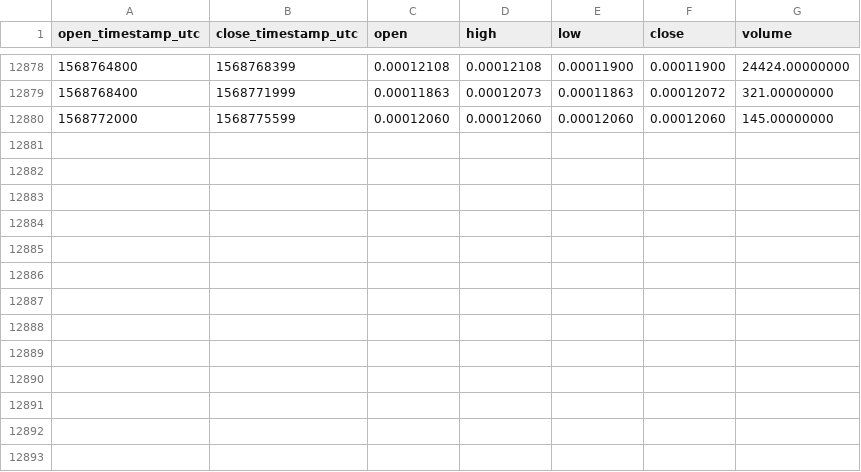
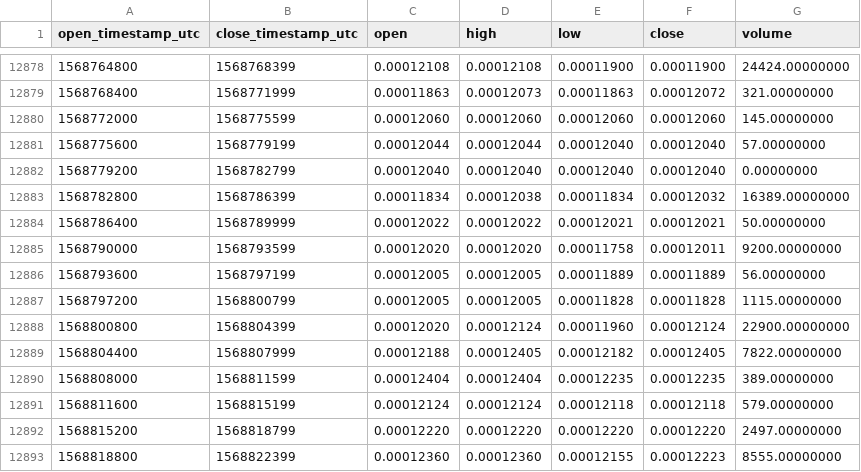
Before and after one commit to cryptobigbro/binance-SYSETH, a CSV file: binance-SYSETH-1h.csv, drawn as a sheet; only a part is shown, gaps mark what is left out; the diff names each change by its address in the sheet, - before the commit and + after, or states it on an @@ line.

Commit message:
Update OHLCV data.

```diff
--- a/binance-SYSETH-1h.csv
+++ b/binance-SYSETH-1h.csv
+row 12881: 1568775600 | 1568779199 | 0.00012044 | 0.00012044 | 0.00012040 | 0.00012040 | 57.00000000
+row 12882: 1568779200 | 1568782799 | 0.00012040 | 0.00012040 | 0.00012040 | 0.00012040 | 0.00000000
+row 12883: 1568782800 | 1568786399 | 0.00011834 | 0.00012038 | 0.00011834 | 0.00012032 | 16389.00000000
+row 12884: 1568786400 | 1568789999 | 0.00012022 | 0.00012022 | 0.00012021 | 0.00012021 | 50.00000000
+row 12885: 1568790000 | 1568793599 | 0.00012020 | 0.00012020 | 0.00011758 | 0.00012011 | 9200.00000000
+row 12886: 1568793600 | 1568797199 | 0.00012005 | 0.00012005 | 0.00011889 | 0.00011889 | 56.00000000
+row 12887: 1568797200 | 1568800799 | 0.00012005 | 0.00012005 | 0.00011828 | 0.00011828 | 1115.00000000
+row 12888: 1568800800 | 1568804399 | 0.00012020 | 0.00012124 | 0.00011960 | 0.00012124 | 22900.00000000
+row 12889: 1568804400 | 1568807999 | 0.00012188 | 0.00012405 | 0.00012182 | 0.00012405 | 7822.00000000
+row 12890: 1568808000 | 1568811599 | 0.00012404 | 0.00012404 | 0.00012235 | 0.00012235 | 389.00000000
+row 12891: 1568811600 | 1568815199 | 0.00012124 | 0.00012124 | 0.00012118 | 0.00012118 | 579.00000000
+row 12892: 1568815200 | 1568818799 | 0.00012220 | 0.00012220 | 0.00012220 | 0.00012220 | 2497.00000000
+row 12893: 1568818800 | 1568822399 | 0.00012360 | 0.00012360 | 0.00012155 | 0.00012223 | 8555.00000000
```
